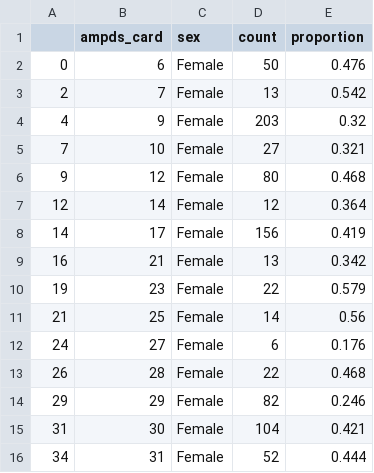
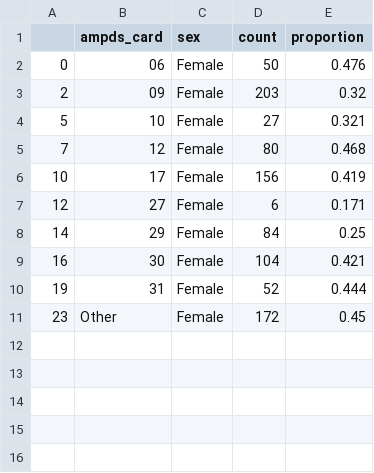
Before and after one commit to RichardPilbery/DAA_DES, a CSV file: distribution_data/sex_by_ampds_card_probs.csv, drawn as a sheet.

```diff
--- a/distribution_data/sex_by_ampds_card_probs.csv
+++ b/distribution_data/sex_by_ampds_card_probs.csv
@@ -1,16 +1,11 @@
 ,ampds_card,sex,count,proportion
-0,6,Female,50,0.476
-2,7,Female,13,0.542
-4,9,Female,203,0.32
-7,10,Female,27,0.321
-9,12,Female,80,0.468
-12,14,Female,12,0.364
-14,17,Female,156,0.419
-16,21,Female,13,0.342
-19,23,Female,22,0.579
-21,25,Female,14,0.56
-24,27,Female,6,0.176
-26,28,Female,22,0.468
-29,29,Female,82,0.246
-31,30,Female,104,0.421
-34,31,Female,52,0.444
+0,06,Female,50,0.476
+2,09,Female,203,0.32
+5,10,Female,27,0.321
+7,12,Female,80,0.468
+10,17,Female,156,0.419
+12,27,Female,6,0.171
+14,29,Female,84,0.25
+16,30,Female,104,0.421
+19,31,Female,52,0.444
+23,Other,Female,172,0.45
```
Also changed, not shown: distribution_data/callsign_group_by_ampds_card_and_hour_probs.csv, distribution_data/hems_result_by_callsign_group_and_vehicle_type_probs.csv, 10 other files.
